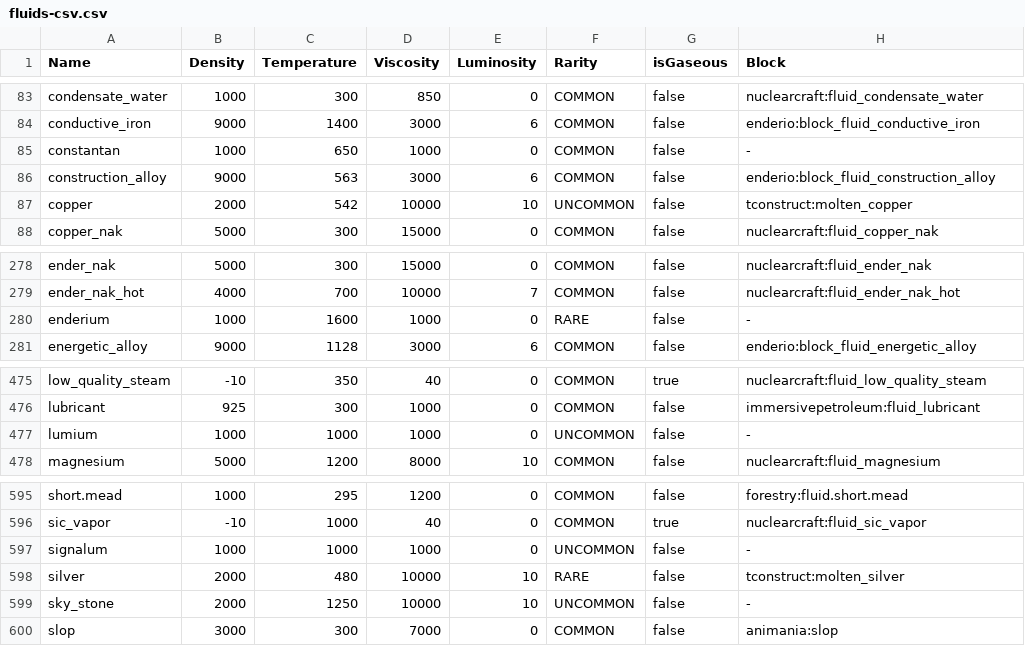
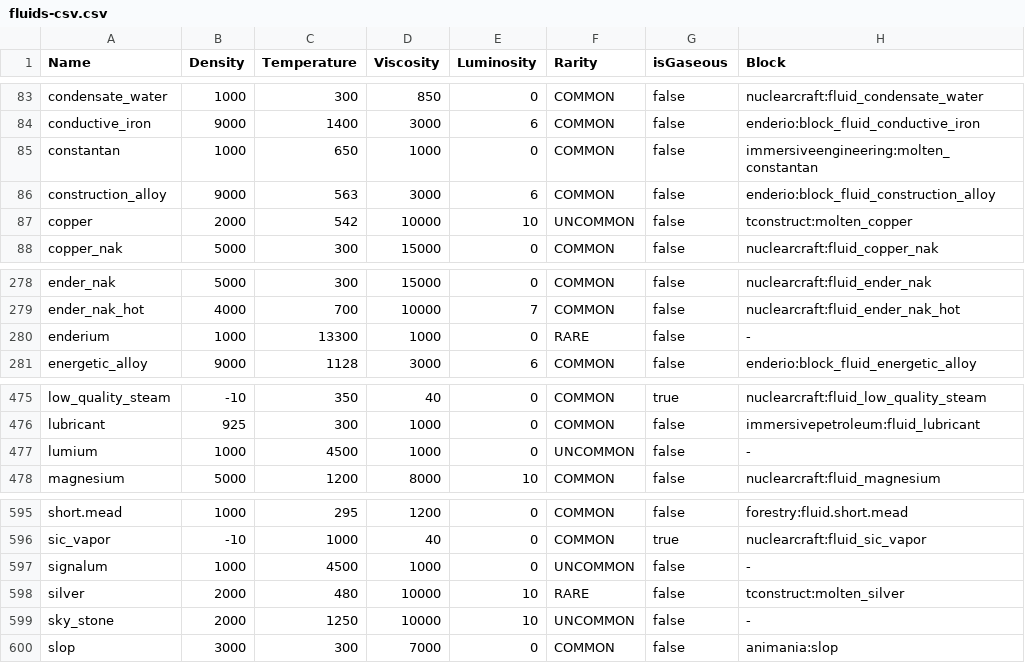
Before and after one commit to EnigmaticaModpacks/Enigmatica2Expert, a CSV file: config/tellme/fluids-csv.csv, drawn as a sheet; only a part is shown, gaps mark what is left out.

```diff
--- a/config/tellme/fluids-csv.csv
+++ b/config/tellme/fluids-csv.csv
@@ -84,3 +84,3 @@
 "conductive_iron",9000,1400,3000,6,"COMMON","false","enderio:block_fluid_conductive_iron"
-"constantan",1000,650,1000,0,"COMMON","false","-"
+"constantan",1000,650,1000,0,"COMMON","false","immersiveengineering:molten_constantan"
 "construction_alloy",9000,563,3000,6,"COMMON","false","enderio:block_fluid_construction_alloy"
@@ -279,3 +279,3 @@
 "ender_nak_hot",4000,700,10000,7,"COMMON","false","nuclearcraft:fluid_ender_nak_hot"
-"enderium",1000,1600,1000,0,"RARE","false","-"
+"enderium",1000,13300,1000,0,"RARE","false","-"
 "energetic_alloy",9000,1128,3000,6,"COMMON","false","enderio:block_fluid_energetic_alloy"
@@ -476,3 +476,3 @@
 "lubricant",925,300,1000,0,"COMMON","false","immersivepetroleum:fluid_lubricant"
-"lumium",1000,1000,1000,0,"UNCOMMON","false","-"
+"lumium",1000,4500,1000,0,"UNCOMMON","false","-"
 "magnesium",5000,1200,8000,10,"COMMON","false","nuclearcraft:fluid_magnesium"
@@ -596,3 +596,3 @@
 "sic_vapor",-10,1000,40,0,"COMMON","true","nuclearcraft:fluid_sic_vapor"
-"signalum",1000,1000,1000,0,"UNCOMMON","false","-"
+"signalum",1000,4500,1000,0,"UNCOMMON","false","-"
 "silver",2000,480,10000,10,"RARE","false","tconstruct:molten_silver"
```
Also changed, not shown: config/tellme/enchantments-csv.csv, config/tellme/food-items-csv.csv, 11 other files.
